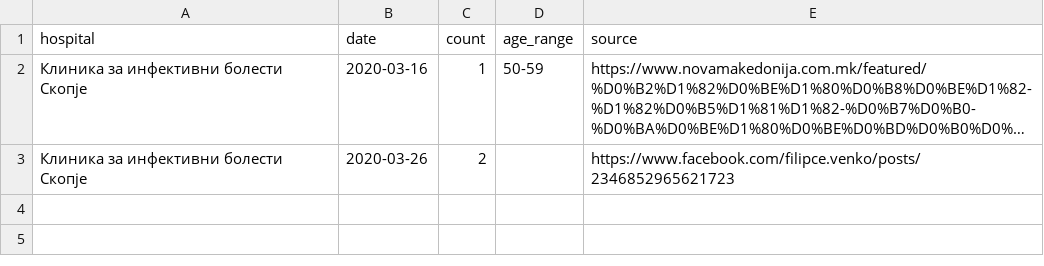
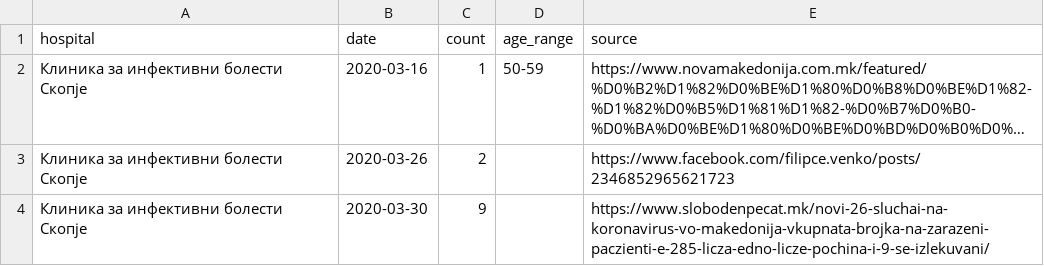
Before and after one commit to klupp/opendata, a CSV file: mk/covid19/datasets/recovered_by_hospital.csv, drawn as a sheet; long unchanged cells end in ….

```diff
--- a/mk/covid19/datasets/recovered_by_hospital.csv
+++ b/mk/covid19/datasets/recovered_by_hospital.csv
@@ -3 +3,2 @@ hospital,date,count,age_range,source
 Клиника за инфективни болести Скопје,2020-03-26,2,,https://www.facebook.com/filipce.venko/posts/2346852965621723
+Клиника за инфективни болести Скопје,2020-03-30,9,,https://www.slobodenpecat.mk/novi-26-sluchai-na-koronavirus-vo-makedonija-vkupnata-brojka-na-zarazeni-paczienti-e-285-licza-edno-licze-pochina-i-9-se-izlekuvani/
```
Also changed, not shown: mk/covid19/datasets/dead_by_hospital.csv, mk/covid19/datasets/recovered_by_municipality.csv, 4 other files.
